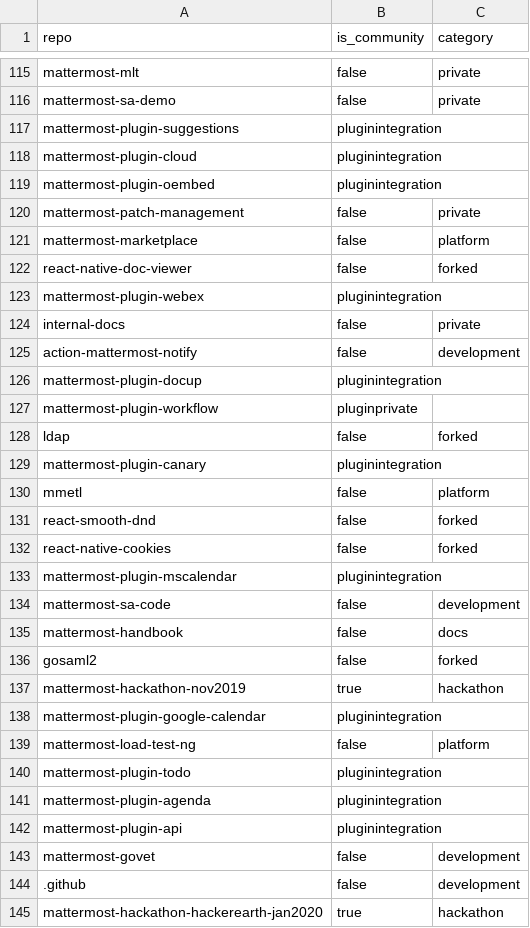
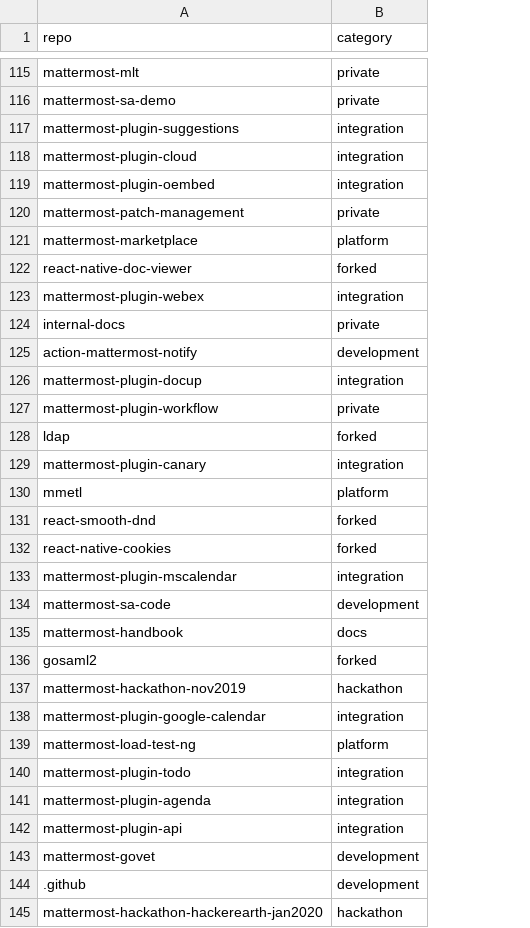
Before and after one commit to mattermost/mattermost-data-warehouse, a CSV file: transform/snowflake-dbt/data/github_repo_categorization.csv, drawn as a sheet; only a part is shown, gaps mark what is left out; removed rows and columns are numbered as before the commit, all else as after; the diff covers the shown part only; the diff names each change by its address in the sheet, - before the commit and + after, or states it on an @@ line.

```diff
--- a/transform/snowflake-dbt/data/github_repo_categorization.csv
+++ b/transform/snowflake-dbt/data/github_repo_categorization.csv
-column B (is_community), rows 115-145: false | false | pluginintegration | pluginintegration | pluginintegration | false | false | false | pluginintegration | false | false | pluginintegration | pluginprivate | false | pluginintegration | false | false | false | pluginintegration | false | false | false | true | pluginintegration | false | pluginintegration | pluginintegration | pluginintegration | false | false | true
-B117:B119 (category): (empty)
+B117:B119 (category): integration
-B123 (category): (empty)
+B123 (category): integration
-B126 (category): (empty)
+B126 (category): integration
-B127 (category): (empty)
+B127 (category): private
-B129 (category): (empty)
+B129 (category): integration
-B133 (category): (empty)
+B133 (category): integration
-B138 (category): (empty)
+B138 (category): integration
-B140:B142 (category): (empty)
+B140:B142 (category): integration
```
Also changed, not shown: 1 added row, 1 removed row and 33 edited cells elsewhere in this file.
